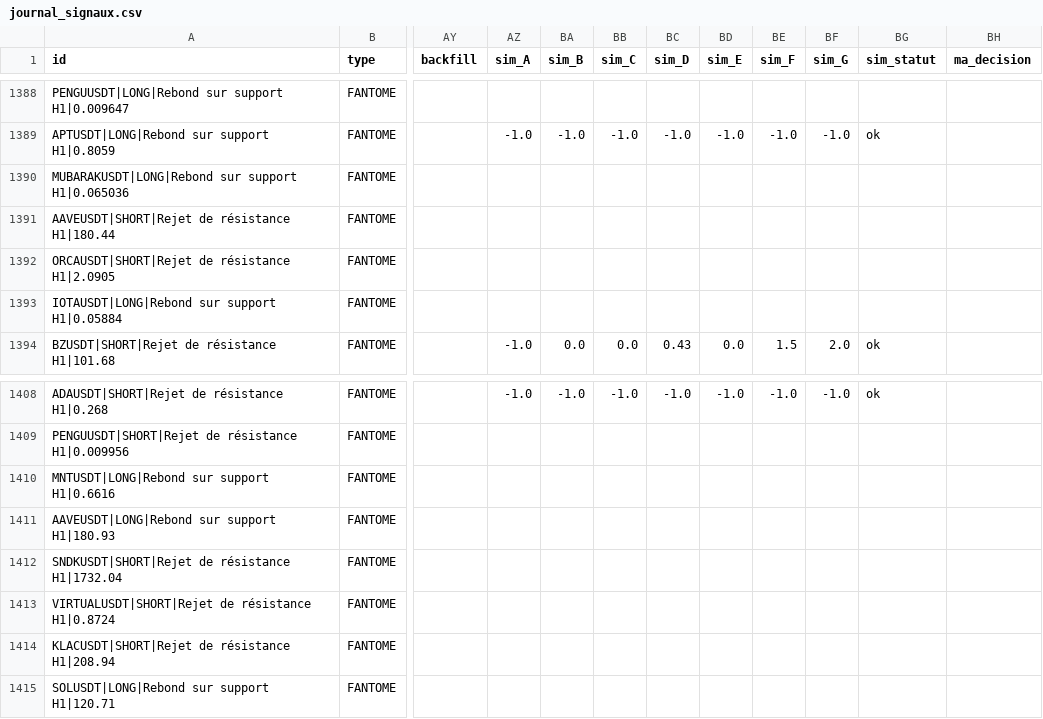
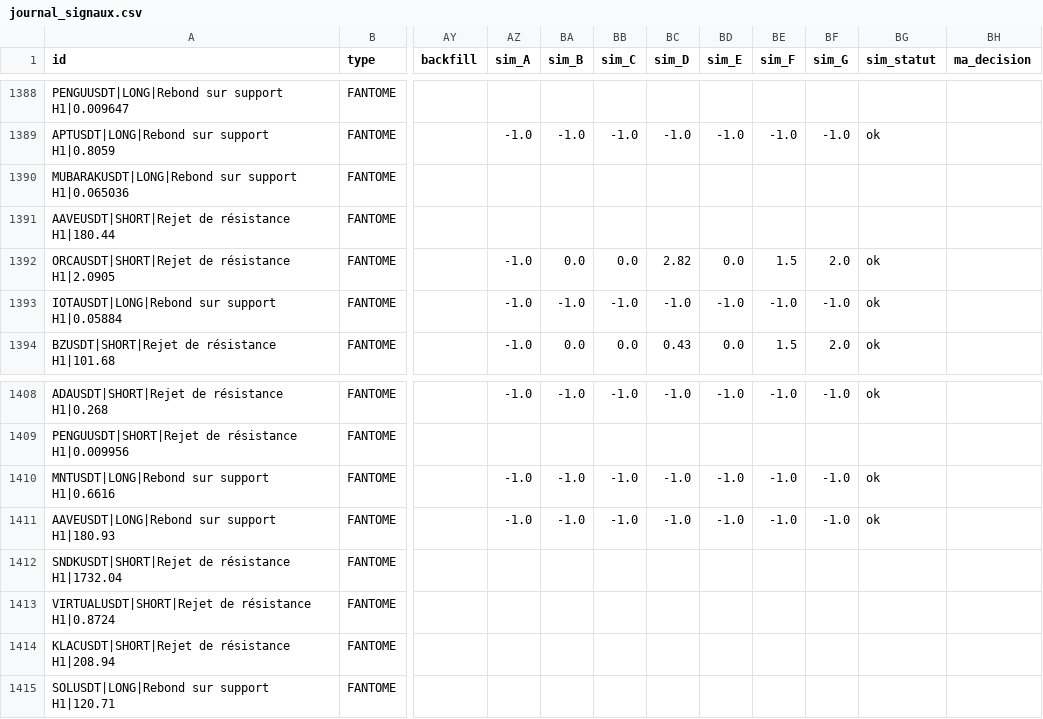
Before and after one commit to fraispropr-ship-it/crypto-pepite, a CSV file: journal_signaux.csv, drawn as a sheet; only a part is shown, gaps mark what is left out; the diff covers the shown part only; the diff names each change by its address in the sheet, - before the commit and + after, or states it on an @@ line.

```diff
--- a/journal_signaux.csv
+++ b/journal_signaux.csv
-AZ1392:AZ1393 (sim_A): (empty)
+AZ1392:AZ1393 (sim_A): -1.0
-BA1392 (sim_B): (empty)
+BA1392 (sim_B): 0.0
-BB1392 (sim_C): (empty)
+BB1392 (sim_C): 0.0
-BC1392 (sim_D): (empty)
+BC1392 (sim_D): 2.82
-BD1392 (sim_E): (empty)
+BD1392 (sim_E): 0.0
-BE1392 (sim_F): (empty)
+BE1392 (sim_F): 1.5
-BF1392 (sim_G): (empty)
+BF1392 (sim_G): 2.0
-BG1392:BG1393 (sim_statut): (empty)
+BG1392:BG1393 (sim_statut): ok
-BA1393 (sim_B): (empty)
+BA1393 (sim_B): -1.0
-BB1393 (sim_C): (empty)
+BB1393 (sim_C): -1.0
-BC1393 (sim_D): (empty)
+BC1393 (sim_D): -1.0
-BD1393 (sim_E): (empty)
+BD1393 (sim_E): -1.0
-BE1393 (sim_F): (empty)
+BE1393 (sim_F): -1.0
-BF1393 (sim_G): (empty)
+BF1393 (sim_G): -1.0
-AZ1410:AZ1411 (sim_A): (empty)
+AZ1410:AZ1411 (sim_A): -1.0
-BA1410:BA1411 (sim_B): (empty)
+BA1410:BA1411 (sim_B): -1.0
-BB1410:BB1411 (sim_C): (empty)
+BB1410:BB1411 (sim_C): -1.0
-BC1410:BC1411 (sim_D): (empty)
+BC1410:BC1411 (sim_D): -1.0
-BD1410:BD1411 (sim_E): (empty)
+BD1410:BD1411 (sim_E): -1.0
-BE1410:BE1411 (sim_F): (empty)
+BE1410:BE1411 (sim_F): -1.0
-BF1410:BF1411 (sim_G): (empty)
+BF1410:BF1411 (sim_G): -1.0
-BG1410:BG1411 (sim_statut): (empty)
+BG1410:BG1411 (sim_statut): ok
```
Also changed, not shown: 1 added row and 61 edited cells elsewhere in this file, 1 other file.
